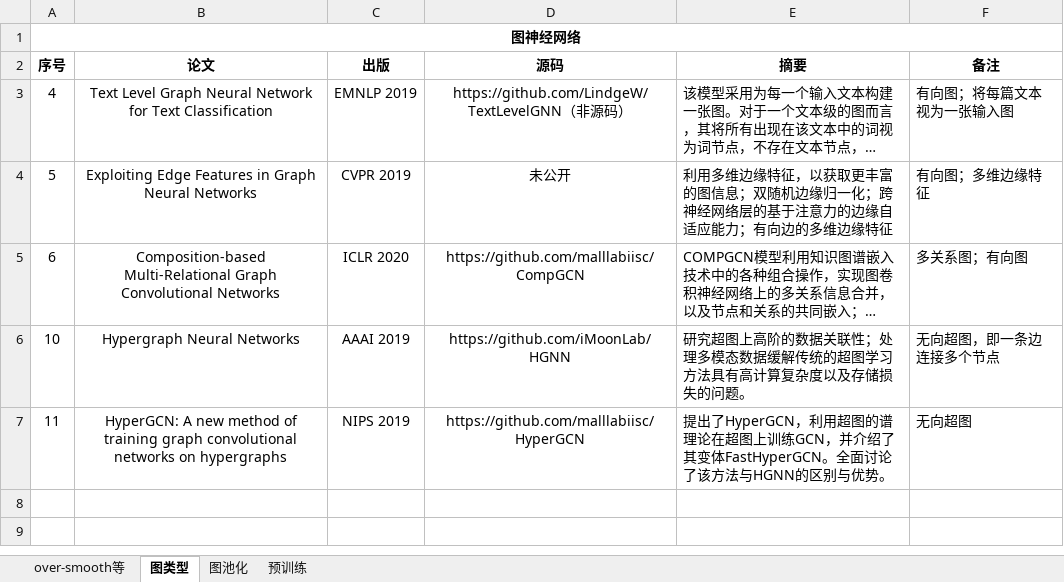
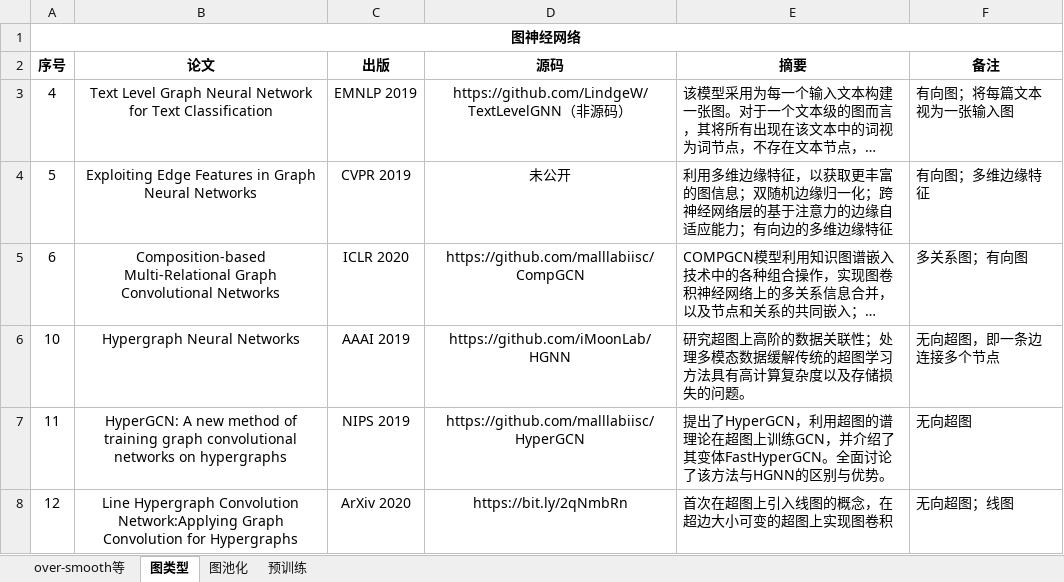
Before and after one commit to Tansy-Tansy/PapersNote, an Excel workbook: PaperNotes.xlsx, sheet 图类型, drawn as a sheet; long unchanged cells end in …; values as stored, in another font and other column widths than the file's, no borders; the diff names each change by its address in the sheet, - before the commit and + after, or states it on an @@ line.

Commit message:
LHCN
Line Hypergraph Convolution Network

```diff
--- a/PaperNotes.xlsx (sheet 图类型)
+++ b/PaperNotes.xlsx (sheet 图类型)
+row 8: 12 | Line Hypergraph Convolution Network:Applying Graph Convolution for Hypergraphs | ArXiv 2020 | https://bit.ly/2qNmbRn | 首次在超图上引入线图的概念，在超边大小可变的超图上实现图卷积 | 无向超图；线图
```
Also changed, not shown: 5 other files.
